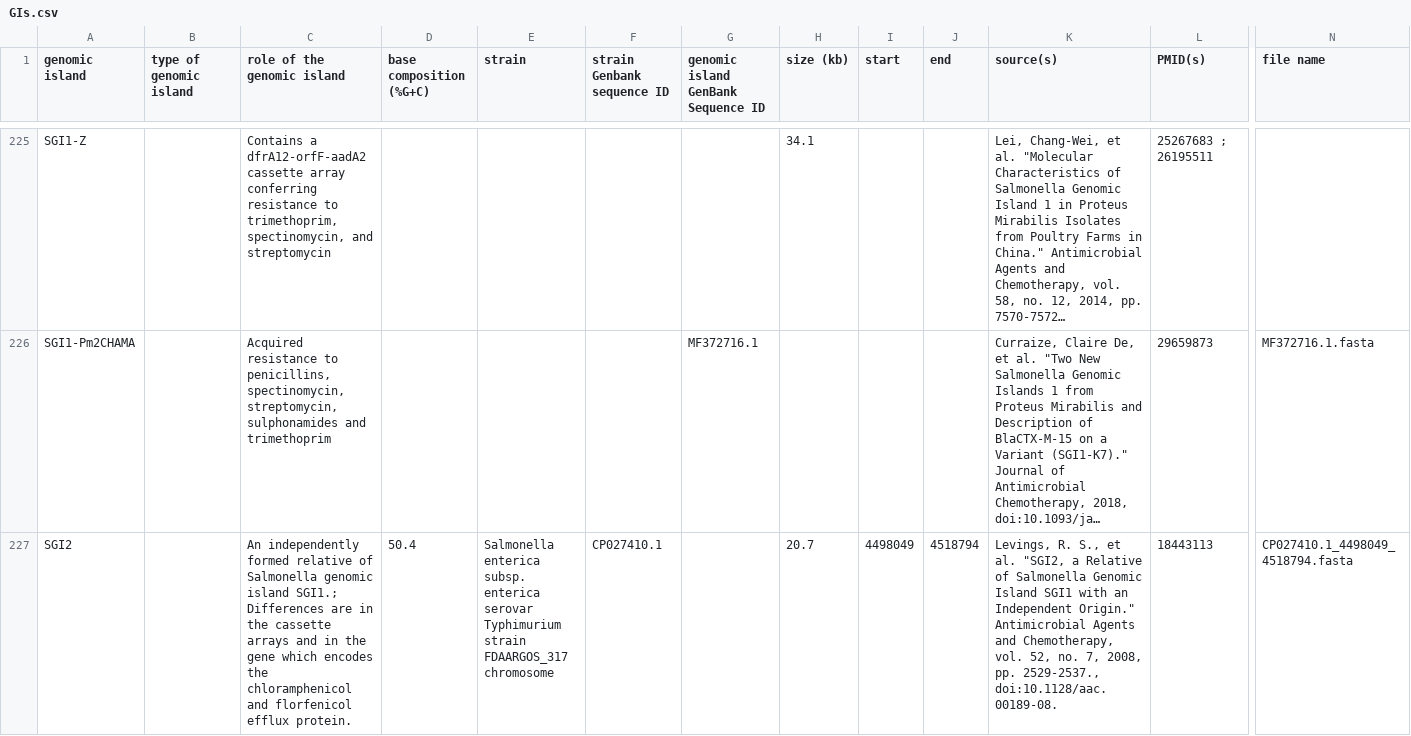
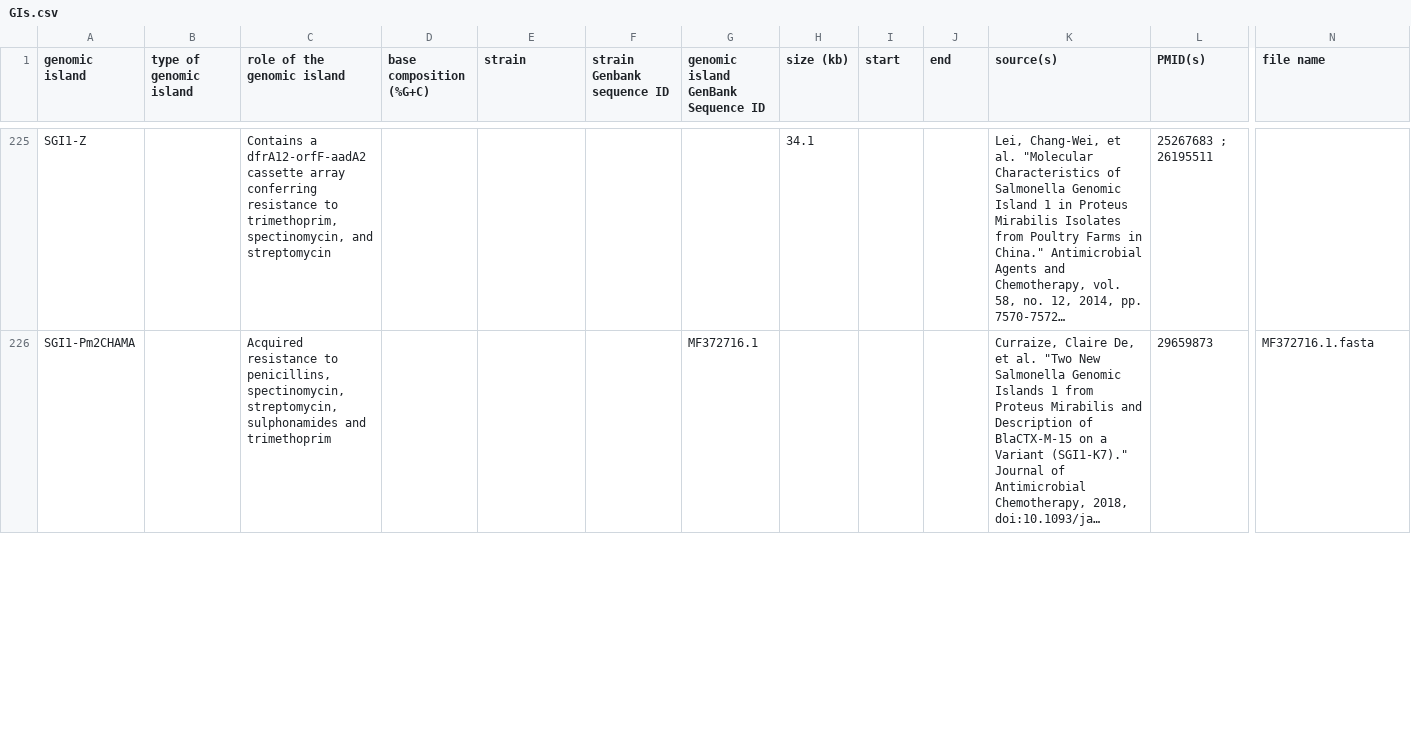
Before and after one commit to brinkmanlab/curated_GIs, a CSV file: GIs.csv, drawn as a sheet; only a part is shown, gaps mark what is left out; long unchanged cells end in …; rows hold the shown columns only; the diff covers the shown part only; the diff names each change by its address in the sheet, - before the commit and + after, or states it on an @@ line.

Commit message:
Update GIs.csv

```diff
--- a/GIs.csv
+++ b/GIs.csv
-row 227: SGI2 |  | An independently formed relative of Salmonella genomic island SGI1.; Differences are in the cassette arrays and in the gene which encodes the chloramphenicol and florfenicol efflux protein. | 50.4 | Salmonella enterica subsp. enterica serovar Typhimurium strain FDAARGOS_317 chromosome | CP027410.1 |  | 20.7 | 4498049 | 4518794 | Levings, R. S., et al. "SGI2, a Relative of Salmonella Genomic Island SGI1 with an Independent Origin." Antimicrobial Agents and Chemotherapy, vol. 52, no. 7, 2008, pp. 2529-2537., doi:10.1128/aac.00189-08. | 18443113 | CP027410.1_4498049_4518794.fasta
```
Also changed, not shown: 1 removed row and 8 edited cells elsewhere in this file.
